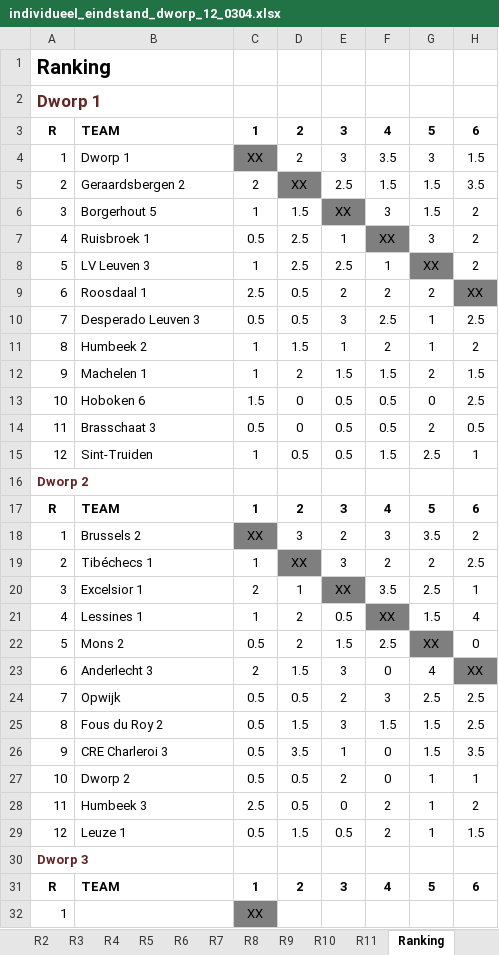
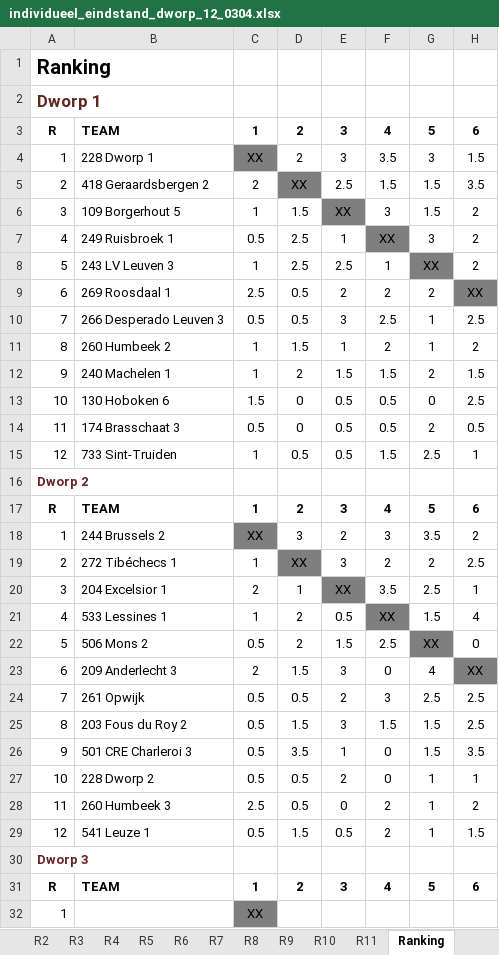
Before and after one commit to erpi/skdworp, an Excel workbook: _data/ni/ni0304/individueel_eindstand_dworp_12_0304.xlsx, sheet Ranking, drawn as a sheet; only a part is shown; values as stored, in another font and other column widths than the file's, no borders; the diff names each change by its address in the sheet, - before the commit and + after, or states it on an @@ line.

```diff
--- a/_data/ni/ni0304/individueel_eindstand_dworp_12_0304.xlsx (sheet Ranking)
+++ b/_data/ni/ni0304/individueel_eindstand_dworp_12_0304.xlsx (sheet Ranking)
-B4: Dworp 1
+B4: 228 Dworp 1
-B5: Geraardsbergen 2
+B5: 418 Geraardsbergen 2
-B6: Borgerhout 5
+B6: 109 Borgerhout 5
-B7: Ruisbroek 1
+B7: 249 Ruisbroek 1
-B8: LV Leuven 3
+B8: 243 LV Leuven 3
-B9: Roosdaal 1
+B9: 269 Roosdaal 1
-B10: Desperado Leuven 3
+B10: 266 Desperado Leuven 3
-B11: Humbeek 2
+B11: 260 Humbeek 2
-B12: Machelen 1
+B12: 240 Machelen 1
-B13: Hoboken 6
+B13: 130 Hoboken 6
-B14: Brasschaat 3
+B14: 174 Brasschaat 3
-B15: Sint-Truiden
+B15: 733 Sint-Truiden
-B18: Brussels 2
+B18: 244 Brussels 2
-B19: Tibéchecs 1
+B19: 272 Tibéchecs 1
-B20: Excelsior 1
+B20: 204 Excelsior 1
-B21: Lessines 1
+B21: 533 Lessines 1
-B22: Mons 2
+B22: 506 Mons 2
-B23: Anderlecht 3
+B23: 209 Anderlecht 3
-B24: Opwijk
+B24: 261 Opwijk
-B25: Fous du Roy 2
+B25: 203 Fous du Roy 2
-B26: CRE Charleroi 3
+B26: 501 CRE Charleroi 3
-B27: Dworp 2
+B27: 228 Dworp 2
-B28: Humbeek 3
+B28: 260 Humbeek 3
-B29: Leuze 1
+B29: 541 Leuze 1
```
Also changed, not shown: sheet R4, sheet R10, sheet R6, sheet R8, sheet R9, sheet R11, 6 more sheets, formulas that keep their value, 4 other files.
